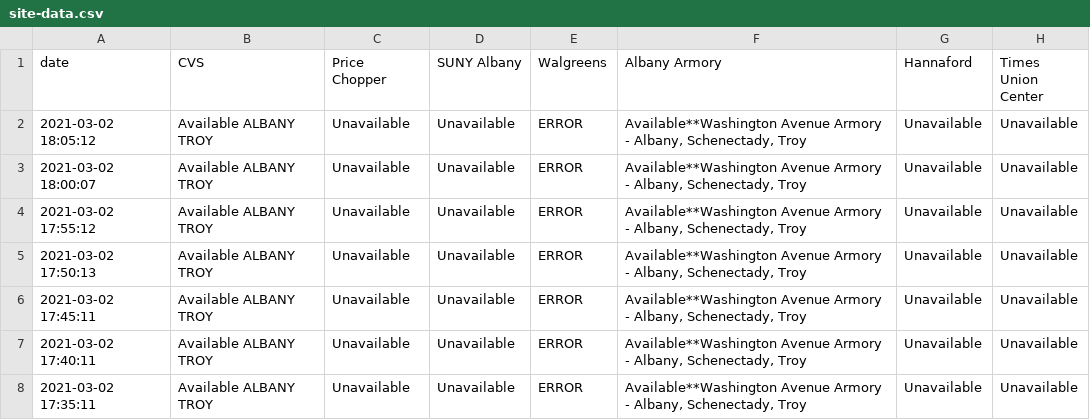
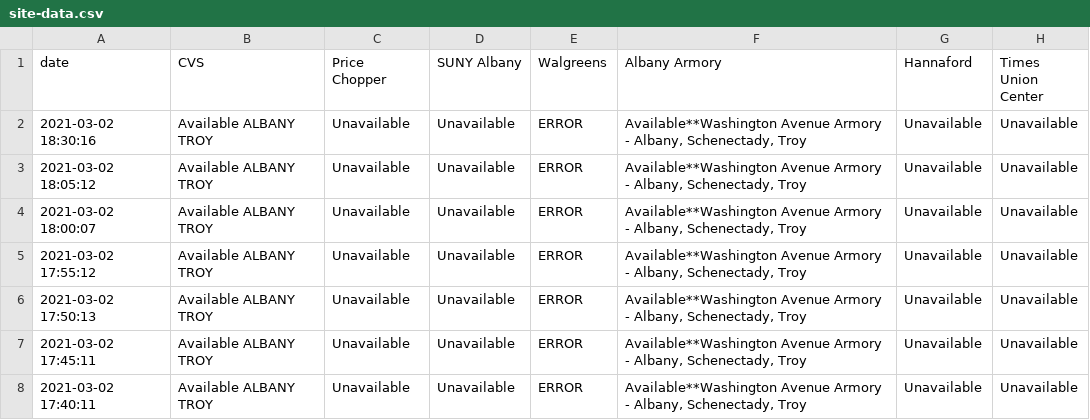
Before and after one commit to CapitalRegionVaccine/CapitalRegionVaccine, a CSV file: data/site-data.csv, drawn as a sheet; only a part is shown; the shorter side is filled out with more unchanged rows.

```diff
--- a/data/site-data.csv
+++ b/data/site-data.csv
@@ -1,2 +1,3 @@
 date,CVS,Price Chopper,SUNY Albany,Walgreens,Albany Armory,Hannaford,Times Union Center
+2021-03-02 18:30:16,Available ALBANY TROY ,Unavailable,Unavailable,ERROR,"Available**Washington Avenue Armory - Albany, Schenectady, Troy ",Unavailable,Unavailable
 2021-03-02 18:05:12,Available ALBANY TROY ,Unavailable,Unavailable,ERROR,"Available**Washington Avenue Armory - Albany, Schenectady, Troy ",Unavailable,Unavailable
```
Also changed, not shown: 1 other file.
